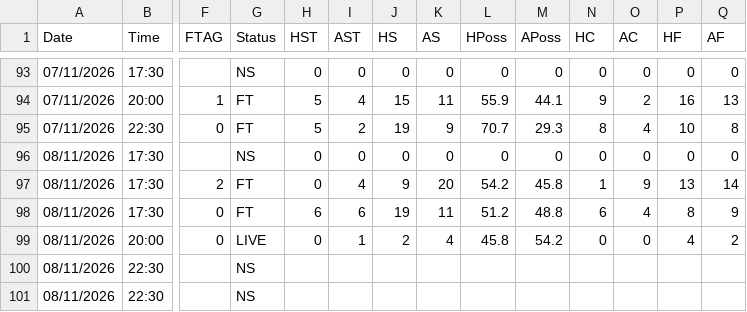
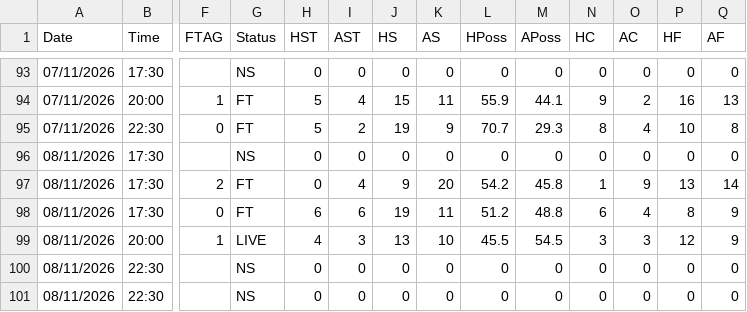
Before and after one commit to yorsbedoya-ui/pizarra-de-pronosticos, a CSV file: data/live/P1.csv, drawn as a sheet; only a part is shown, gaps mark what is left out; removed rows and columns are numbered as before the commit, all else as after; rows hold the shown columns only; the diff names each change by its address in the sheet, - before the commit and + after, or states it on an @@ line.

```diff
--- a/data/live/P1.csv
+++ b/data/live/P1.csv
-row 99: 08/11/2026 | 20:00 | 0 | LIVE | 0 | 1 | 2 | 4 | 45.8 | 54.2 | 0 | 0 | 4 | 2
+row 99: 08/11/2026 | 20:00 | 1 | LIVE | 4 | 3 | 13 | 10 | 45.5 | 54.5 | 3 | 3 | 12 | 9
-H100:H101 (HST): (empty)
+H100:H101 (HST): 0
-I100:I101 (AST): (empty)
+I100:I101 (AST): 0
-J100:J101 (HS): (empty)
+J100:J101 (HS): 0
-K100:K101 (AS): (empty)
+K100:K101 (AS): 0
-L100:L101 (HPoss): (empty)
+L100:L101 (HPoss): 0
-M100:M101 (APoss): (empty)
+M100:M101 (APoss): 0
-N100:N101 (HC): (empty)
+N100:N101 (HC): 0
-O100:O101 (AC): (empty)
+O100:O101 (AC): 0
-P100:P101 (HF): (empty)
+P100:P101 (HF): 0
-Q100:Q101 (AF): (empty)
+Q100:Q101 (AF): 0
```
Also changed, not shown: data/live/D1.csv, data/live/F1.csv, 5 other files.
